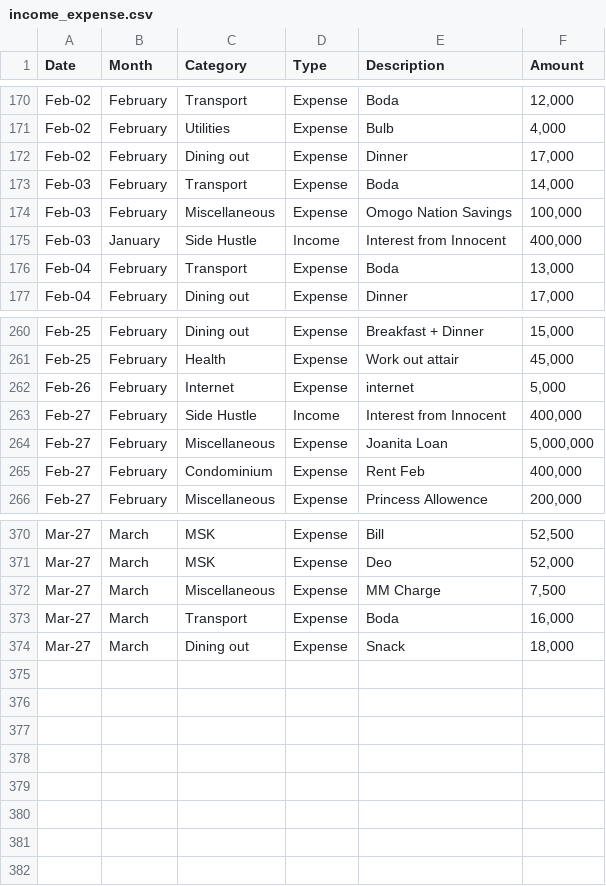
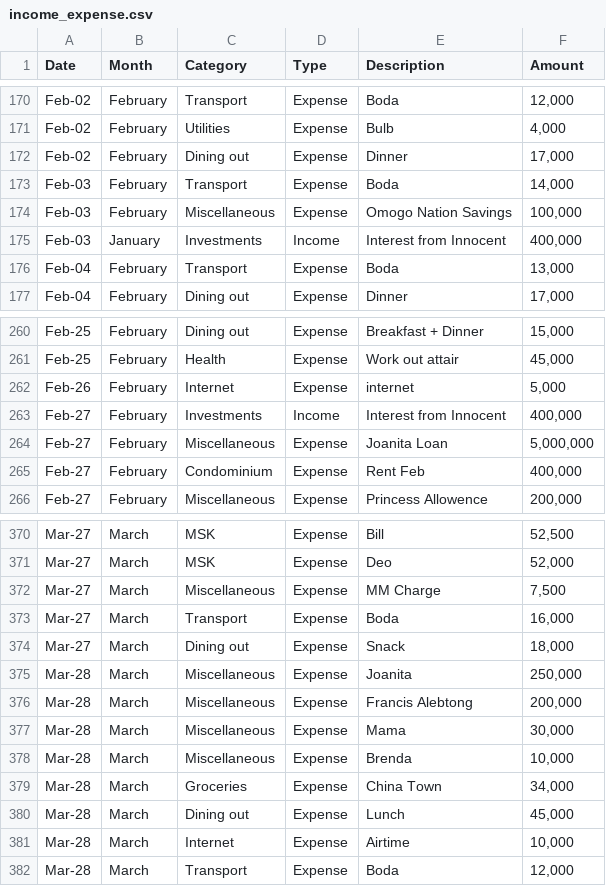
Before and after one commit to anormanangel/personal-finance-dashboard, a CSV file: income_expense.csv, drawn as a sheet; only a part is shown, gaps mark what is left out.

Commit message:
Data: Daily transaction Data

```diff
--- a/income_expense.csv
+++ b/income_expense.csv
@@ -174,3 +174,3 @@ Feb-03,February,Transport,Expense,Boda,"14,000"
 Feb-03,February,Miscellaneous,Expense,Omogo Nation Savings,"100,000"
-Feb-03,January,Side Hustle,Income,Interest from Innocent,"400,000"
+Feb-03,January,Investments,Income,Interest from Innocent,"400,000"
 Feb-04,February,Transport,Expense,Boda,"13,000"
@@ -262,3 +262,3 @@ Feb-25,February,Health,Expense,Work out attair,"45,000"
 Feb-26,February,Internet,Expense,internet,"5,000"
-Feb-27,February,Side Hustle,Income,Interest from Innocent,"400,000"
+Feb-27,February,Investments,Income,Interest from Innocent,"400,000"
 Feb-27,February,Miscellaneous,Expense,Joanita Loan,"5,000,000"
@@ -374 +374,9 @@ Mar-27,March,Transport,Expense,Boda,"16,000"
 Mar-27,March,Dining out,Expense,Snack,"18,000"
+Mar-28,March,Miscellaneous,Expense,Joanita,"250,000"
+Mar-28,March,Miscellaneous,Expense,Francis Alebtong,"200,000"
+Mar-28,March,Miscellaneous,Expense,Mama,"30,000"
+Mar-28,March,Miscellaneous,Expense,Brenda,"10,000"
+Mar-28,March,Groceries,Expense,China Town,"34,000"
+Mar-28,March,Dining out,Expense,Lunch,"45,000"
+Mar-28,March,Internet,Expense,Airtime,"10,000"
+Mar-28,March,Transport,Expense,Boda,"12,000"
```
Also changed, not shown: data_lake/raw/transactions/2026/Input_20260328_175225.csv, 1 other file.
